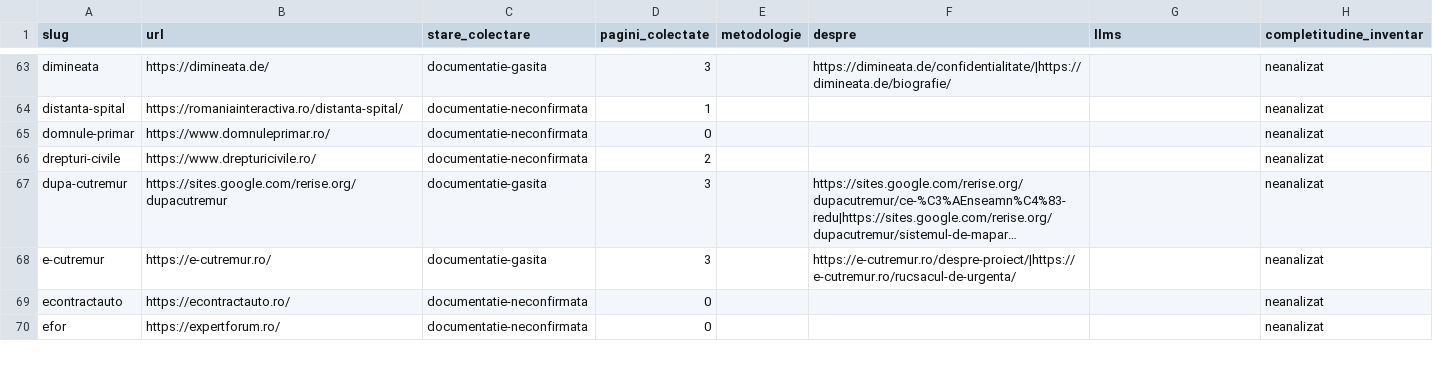
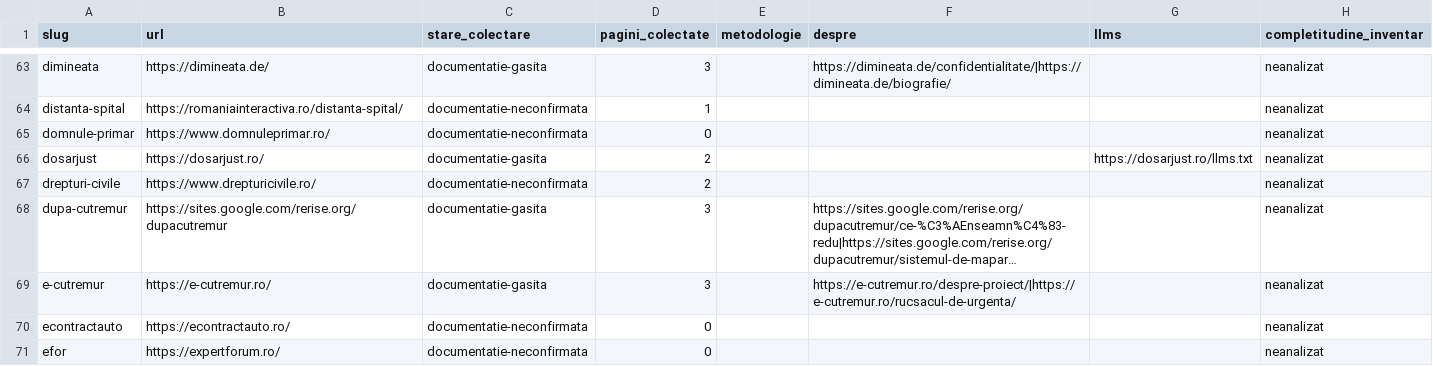
Before and after one commit to gov2-ro/awesome-civtech-ro, a CSV file: data/taxonomy-v2/observatii/documentare/rezumat.csv, drawn as a sheet; only a part is shown, gaps mark what is left out; long unchanged cells end in …; the diff names each change by its address in the sheet, - before the commit and + after, or states it on an @@ line.

```diff
--- a/data/taxonomy-v2/observatii/documentare/rezumat.csv
+++ b/data/taxonomy-v2/observatii/documentare/rezumat.csv
+row 66: dosarjust | https://dosarjust.ro/ | documentatie-gasita | 2 |  |  | https://dosarjust.ro/llms.txt | neanalizat
```
Also changed, not shown: data/taxonomy-v2/integrare/intrari.csv, data/taxonomy-v2/observatii/inventare/acoperire.csv, 14 other files.
